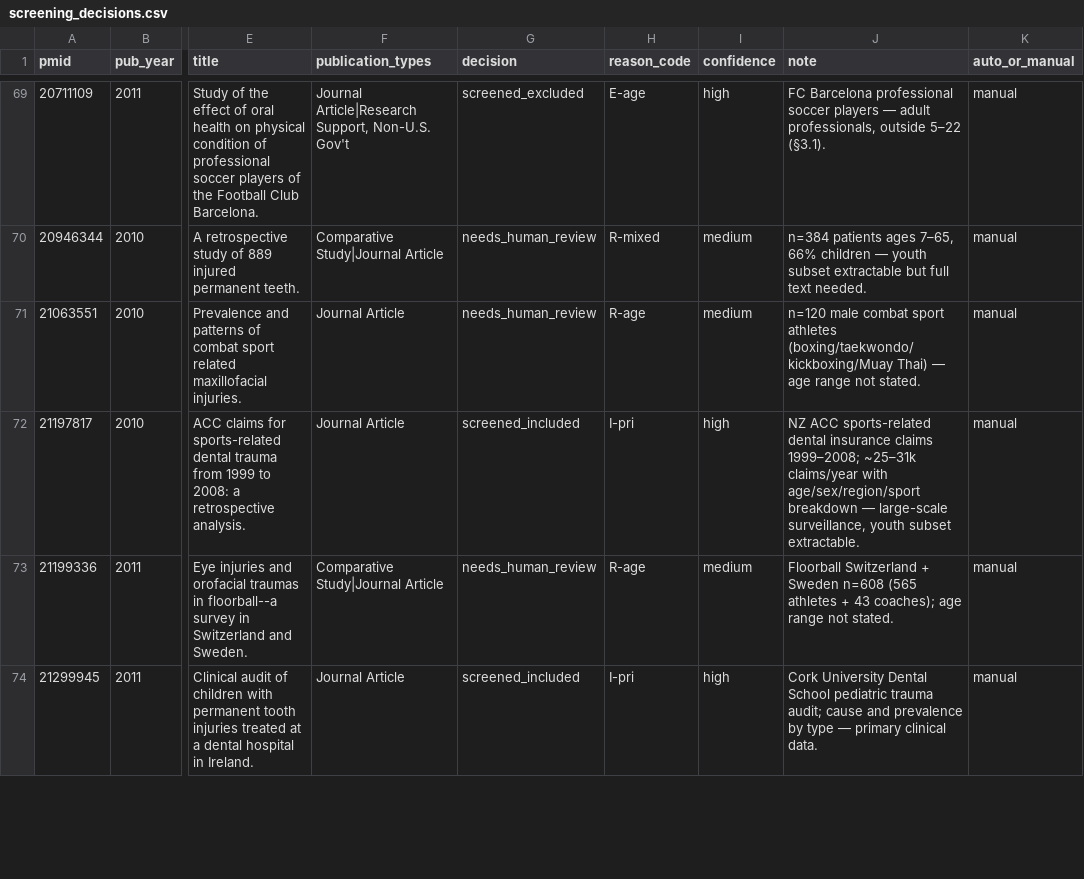
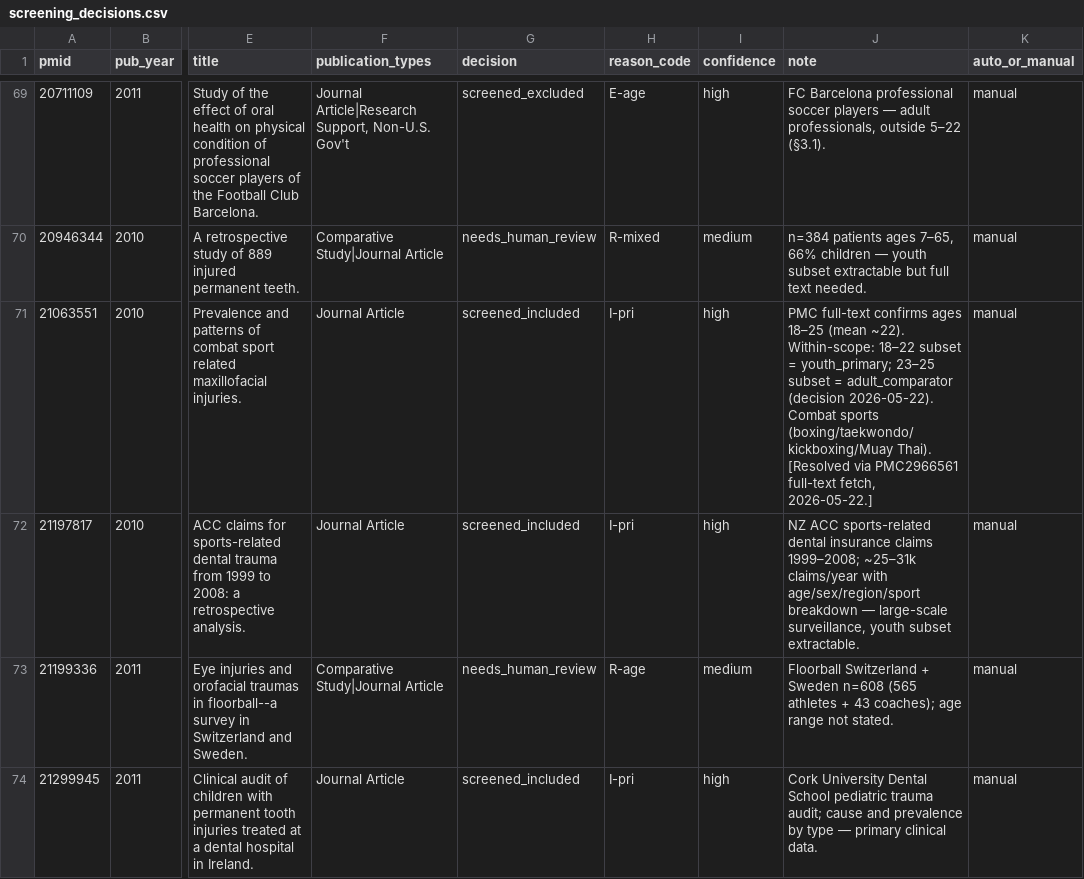
Before and after one commit to Vihaan-Banga/youth-dental-injury-database, a CSV file: data/extracted/_screening/screening_decisions.csv, drawn as a sheet; only a part is shown, gaps mark what is left out; the diff covers the shown part only; the diff names each change by its address in the sheet, - before the commit and + after, or states it on an @@ line.

Commit message:
Resolve 5 needs_human_review decisions via PMC + Unpaywall full-text
PMC full texts (6 PMIDs available; 5 yielded definitive decisions):
- 21063551 -> screened_included  (ages 18–25, combat sports; adult-comparator decision applies)
- 21382033 -> screened_excluded  (E-age: mean age 23, predominantly adult)
- 24198704 -> remains needs_human_review (only 'all age groups' mentioned)
- 28969286 -> screened_included  (10–17 yr adolescents, in-scope)
- 36394781 -> screened_included  (9–16 yr Gaelic football children)
- 39452438 -> screened_included  (5–65 yr mixed; n=38/142 = 27% under 18)

Unpaywall canvassed for the remaining 51 review records with DOIs — 13
returned open-access URLs but 12 of 13 publishers (mostly Wiley + Elsevier)
returned 403 on automated download. The one successful PDF (40662680, Swiss
kickboxing) carried only training-experience age, not biological age,
so its review status is unchanged.

Net: needs_human_review pile down from 68 -> 63; screened_included up
from 69 -> 73; screened_excluded up from 63 -> 64. master.csv unchanged
(3 sources still in extracted). PMC XML cached under
data/raw/papers/_pmc/; OA PDFs (gitignored) under
data/raw/papers/_oa_pdfs/.

```diff
--- a/data/extracted/_screening/screening_decisions.csv
+++ b/data/extracted/_screening/screening_decisions.csv
-G71 (decision): needs_human_review
+G71 (decision): screened_included
-H71 (reason_code): R-age
+H71 (reason_code): I-pri
-I71 (confidence): medium
+I71 (confidence): high
-J71 (note): n=120 male combat sport athletes (boxing/taekwondo/kickboxing/Muay Thai) — age range not stated.
+J71 (note): PMC full-text confirms ages 18–25 (mean ~22). Within-scope: 18–22 subset = youth_primary; 23–25 subset = adult_comparator (decision 2026-05-22). Combat sports (boxing/taekwondo/kickboxing/Muay Thai). [Resolved via PMC2966561 full-text fetch, 2026-05-22.]
```
Also changed, not shown: 16 edited cells elsewhere in this file, 10 other files.
